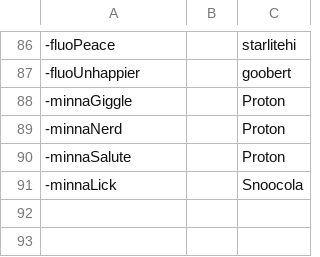
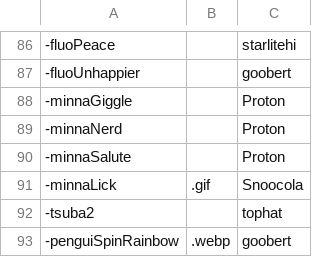
Before and after one commit to AcrylonitrileButadieneStyrene/yno-commumoji, a CSV file: config.csv, drawn as a sheet; only a part is shown, gaps mark what is left out.

```diff
--- a/config.csv
+++ b/config.csv
@@ -90,2 +90,4 @@
 -minnaSalute,,Proton
--minnaLick,,Snoocola
+-minnaLick,.gif,Snoocola
+-tsuba2,,tophat
+-penguiSpinRainbow,.webp,goobert
```
Also changed, not shown: 2 other files.
